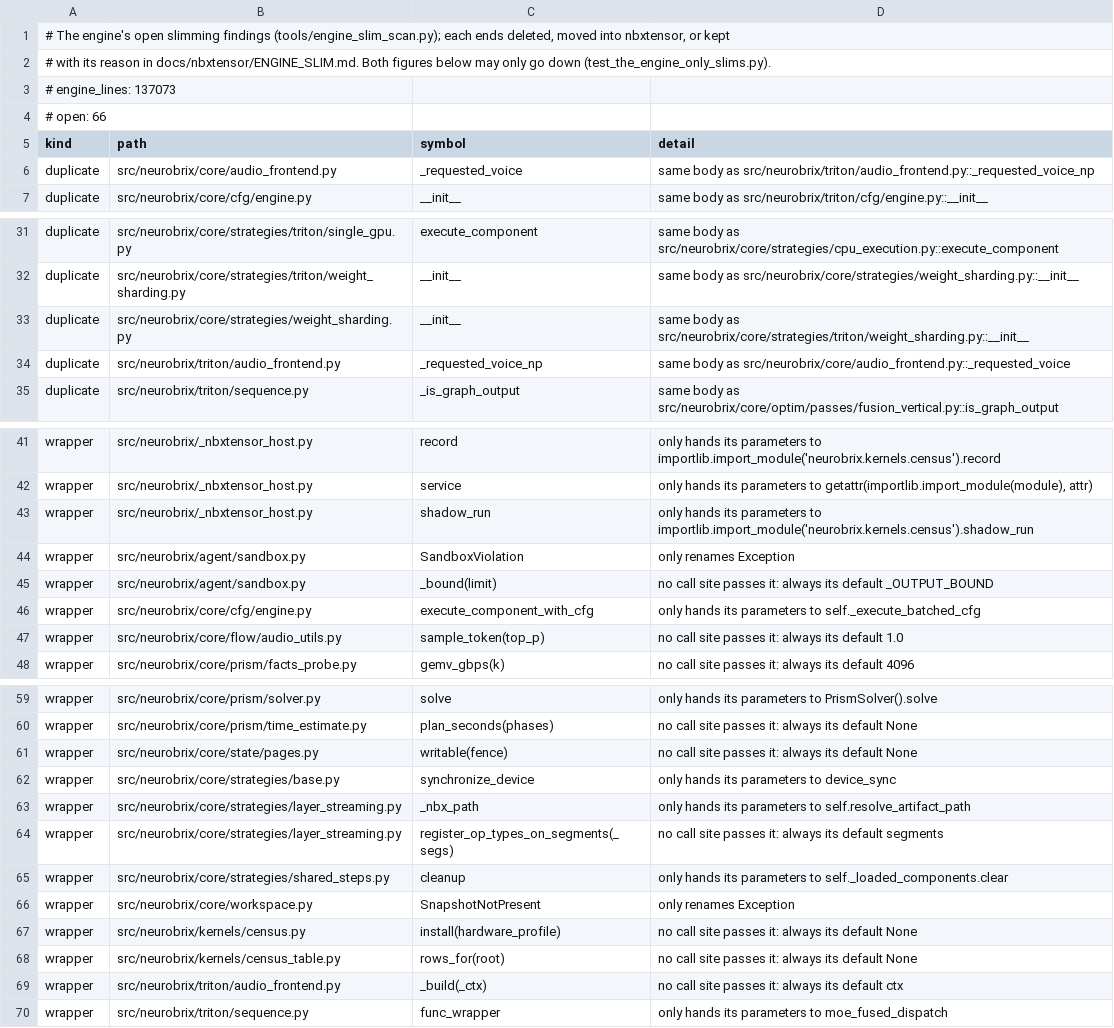
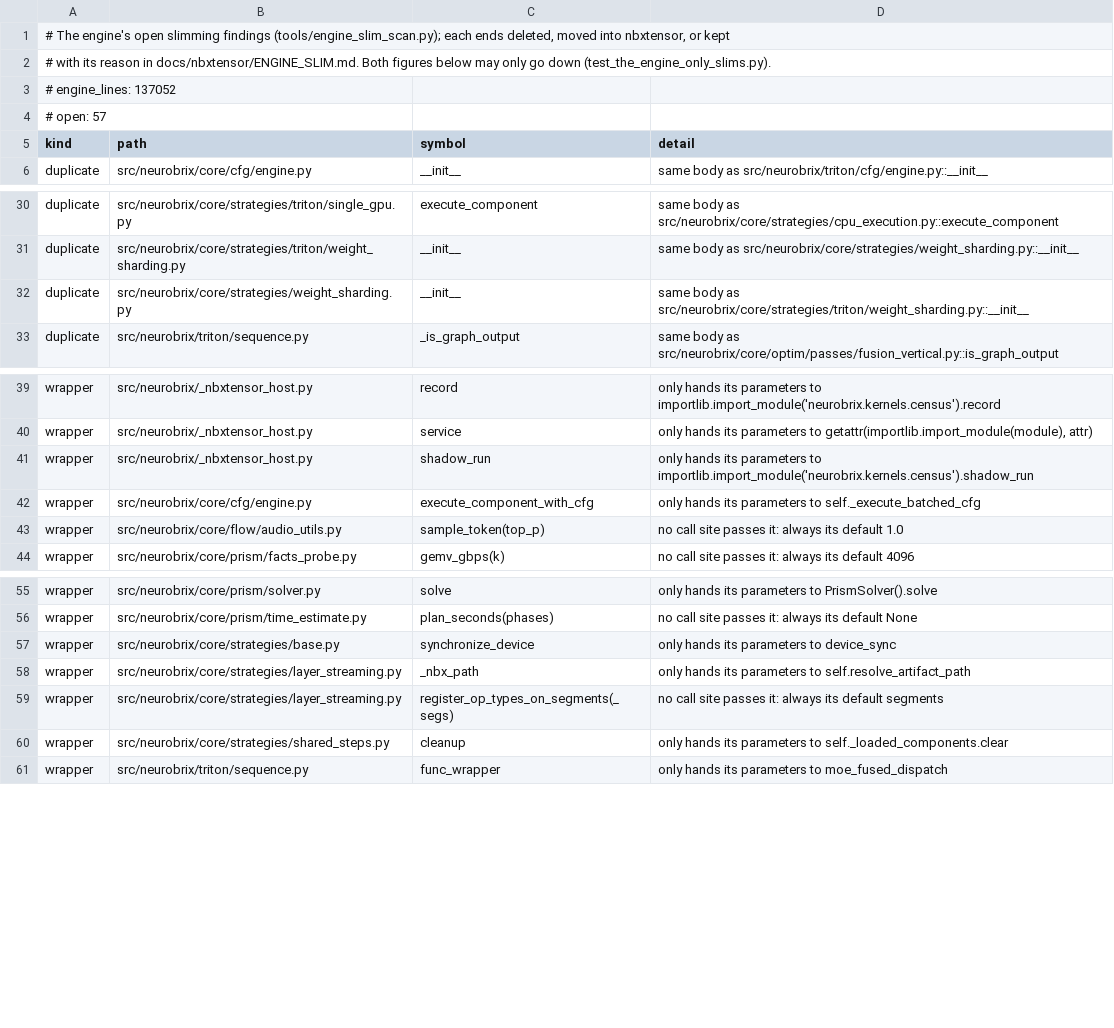
Before and after one commit to NeuroBrix/neurobrix, a TSV file: docs/nbxtensor/engine_slim_list.tsv, drawn as a sheet; only a part is shown, gaps mark what is left out.

Commit message:
engine slim (audio frontends, agent, kernels/census, state, workspace): the voice a run asked for is read once, core/flow/audio_utils.requested_voice (torch-free), by both frontends; the sandbox's _bound always bounds at _OUTPUT_BOUND; the Triton whisper seek builder closes over ctx (no default-argument capture). Kept, with reason: census install(hardware_profile), census_table rows_for(root), state pages writable(fence) (the tests pass them), SandboxViolation and SnapshotNotPresent (named refusals). Open findings 66 -> 57

```diff
--- a/docs/nbxtensor/engine_slim_list.tsv
+++ b/docs/nbxtensor/engine_slim_list.tsv
@@ -2,6 +2,5 @@
 # with its reason in docs/nbxtensor/ENGINE_SLIM.md. Both figures below may only go down (test_the_engine_only_slims.py).
-# engine_lines: 137073
-# open: 66
+# engine_lines: 137052
+# open: 57
 kind	path	symbol	detail
-duplicate	src/neurobrix/core/audio_frontend.py	_requested_voice	same body as src/neurobrix/triton/audio_frontend.py::_requested_voice_np
 duplicate	src/neurobrix/core/cfg/engine.py	__init__	same body as src/neurobrix/triton/cfg/engine.py::__init__
@@ -33,3 +32,2 @@ duplicate	src/neurobrix/core/strategies/triton/weight_sharding.py	__init__	same
 duplicate	src/neurobrix/core/strategies/weight_sharding.py	__init__	same body as src/neurobrix/core/strategies/triton/weight_sharding.py::__init__
-duplicate	src/neurobrix/triton/audio_frontend.py	_requested_voice_np	same body as src/neurobrix/core/audio_frontend.py::_requested_voice
 duplicate	src/neurobrix/triton/sequence.py	_is_graph_output	same body as src/neurobrix/core/optim/passes/fusion_vertical.py::is_graph_output
@@ -43,4 +41,2 @@ wrapper	src/neurobrix/_nbxtensor_host.py	service	only hands its parameters to ge
 wrapper	src/neurobrix/_nbxtensor_host.py	shadow_run	only hands its parameters to importlib.import_module('neurobrix.kernels.census').shadow_run
-wrapper	src/neurobrix/agent/sandbox.py	SandboxViolation	only renames Exception
-wrapper	src/neurobrix/agent/sandbox.py	_bound(limit)	no call site passes it: always its default _OUTPUT_BOUND
 wrapper	src/neurobrix/core/cfg/engine.py	execute_component_with_cfg	only hands its parameters to self._execute_batched_cfg
@@ -60,3 +56,2 @@ wrapper	src/neurobrix/core/prism/solver.py	solve	only hands its parameters to Pr
 wrapper	src/neurobrix/core/prism/time_estimate.py	plan_seconds(phases)	no call site passes it: always its default None
-wrapper	src/neurobrix/core/state/pages.py	writable(fence)	no call site passes it: always its default None
 wrapper	src/neurobrix/core/strategies/base.py	synchronize_device	only hands its parameters to device_sync
@@ -65,6 +60,2 @@ wrapper	src/neurobrix/core/strategies/layer_streaming.py	register_op_types_on_se
 wrapper	src/neurobrix/core/strategies/shared_steps.py	cleanup	only hands its parameters to self._loaded_components.clear
-wrapper	src/neurobrix/core/workspace.py	SnapshotNotPresent	only renames Exception
-wrapper	src/neurobrix/kernels/census.py	install(hardware_profile)	no call site passes it: always its default None
-wrapper	src/neurobrix/kernels/census_table.py	rows_for(root)	no call site passes it: always its default None
-wrapper	src/neurobrix/triton/audio_frontend.py	_build(_ctx)	no call site passes it: always its default ctx
 wrapper	src/neurobrix/triton/sequence.py	func_wrapper	only hands its parameters to moe_fused_dispatch
```
Also changed, not shown: 5 other files.
